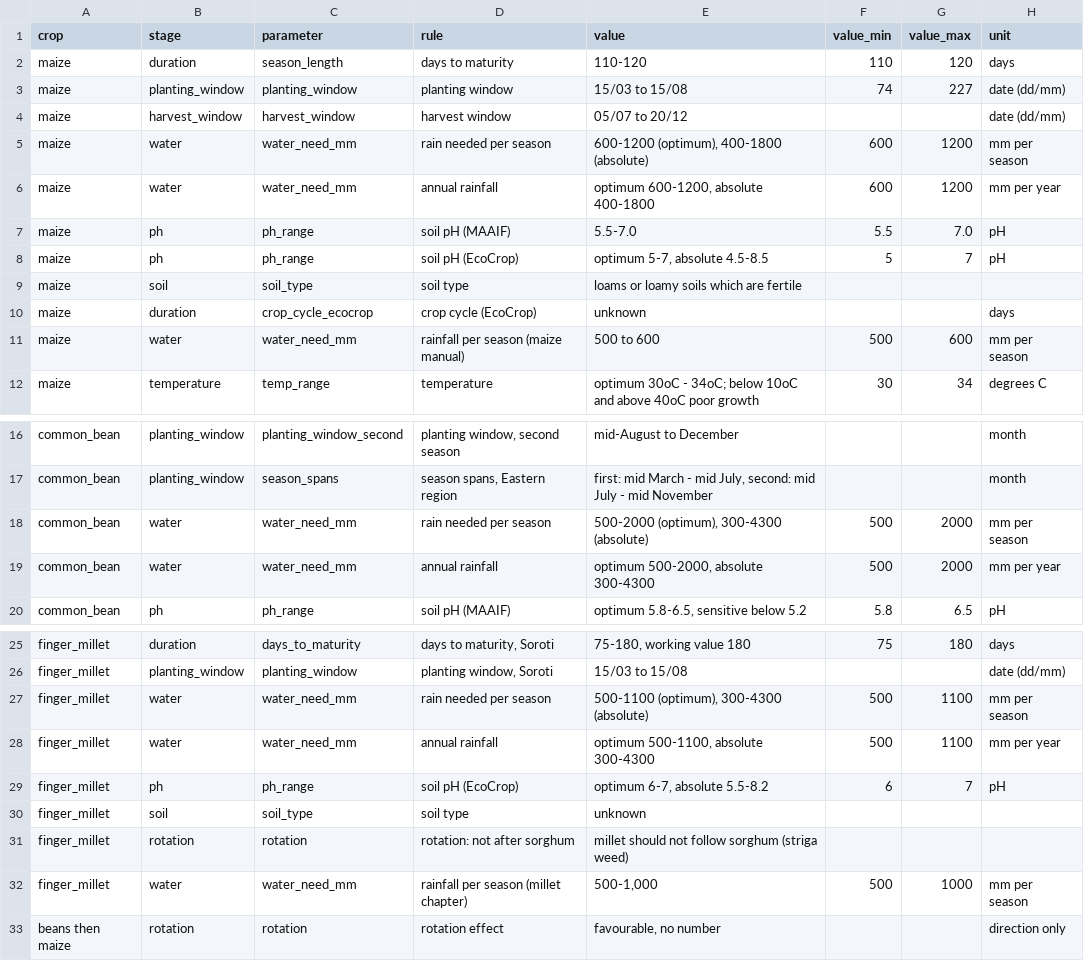
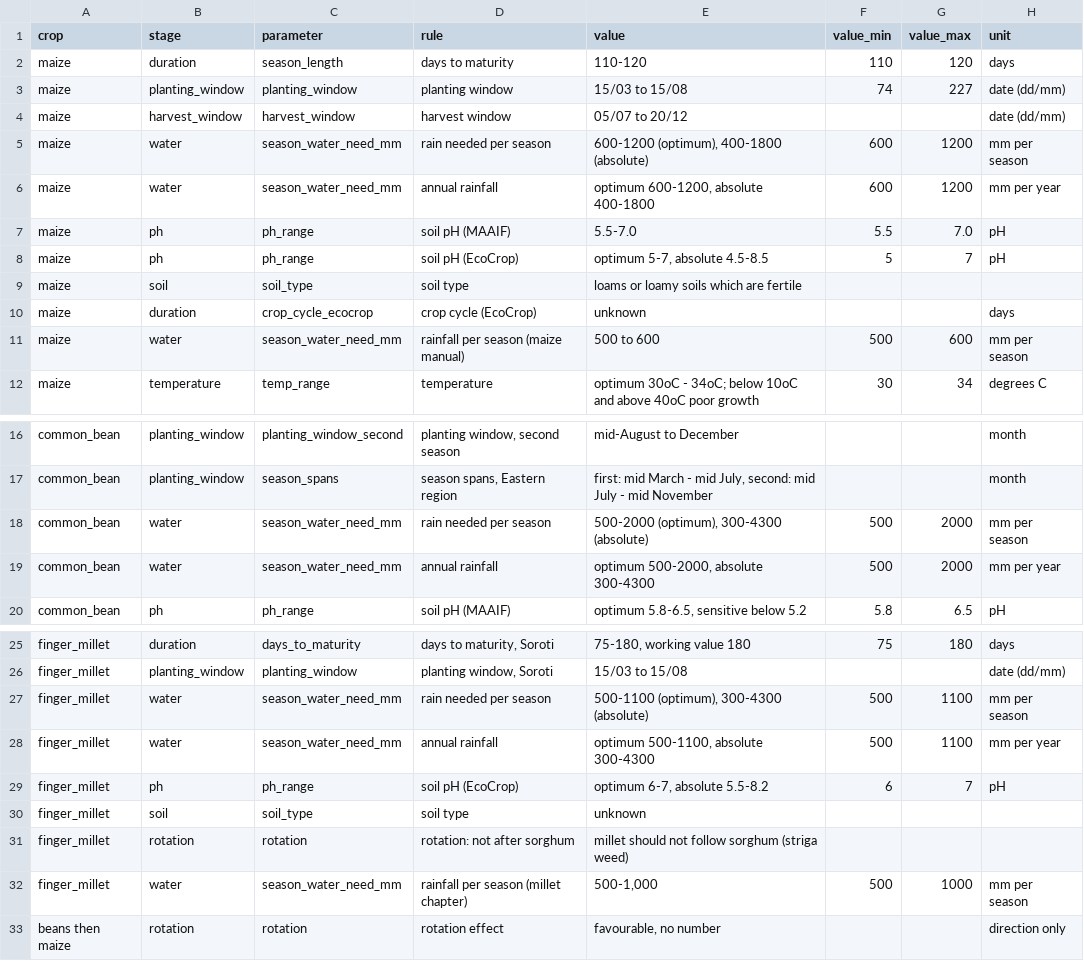
Before and after one commit to stjr2091/field-shift, a CSV file: rules/rules.csv, drawn as a sheet; only a part is shown, gaps mark what is left out; the diff names each change by its address in the sheet, - before the commit and + after, or states it on an @@ line.

Commit message:
Carry season water needs under their own name and state the threshold gap

```diff
--- a/rules/rules.csv
+++ b/rules/rules.csv
-C5:C6 (parameter): water_need_mm
+C5:C6 (parameter): season_water_need_mm
-C11 (parameter): water_need_mm
+C11 (parameter): season_water_need_mm
-C18:C19 (parameter): water_need_mm
+C18:C19 (parameter): season_water_need_mm
-C27:C28 (parameter): water_need_mm
+C27:C28 (parameter): season_water_need_mm
-C32 (parameter): water_need_mm
+C32 (parameter): season_water_need_mm
```
Also changed, not shown: 3 other files.
